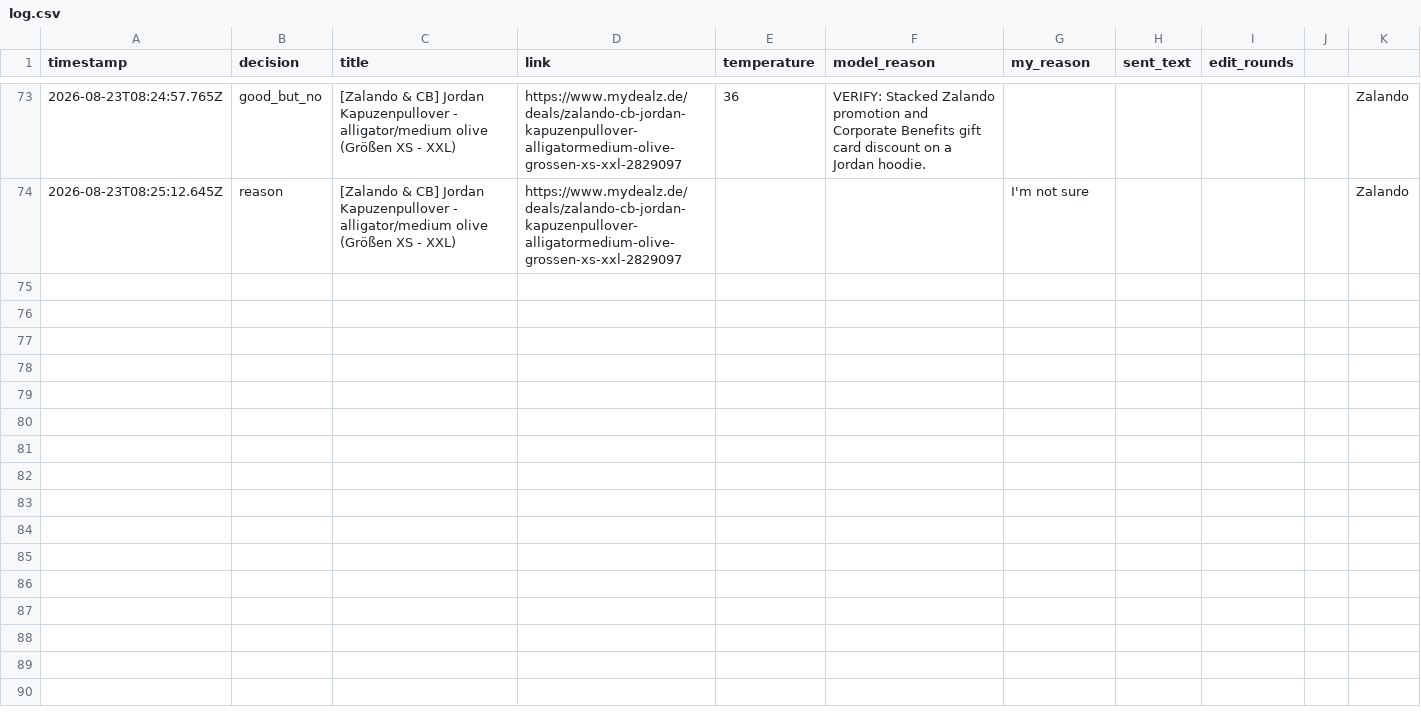
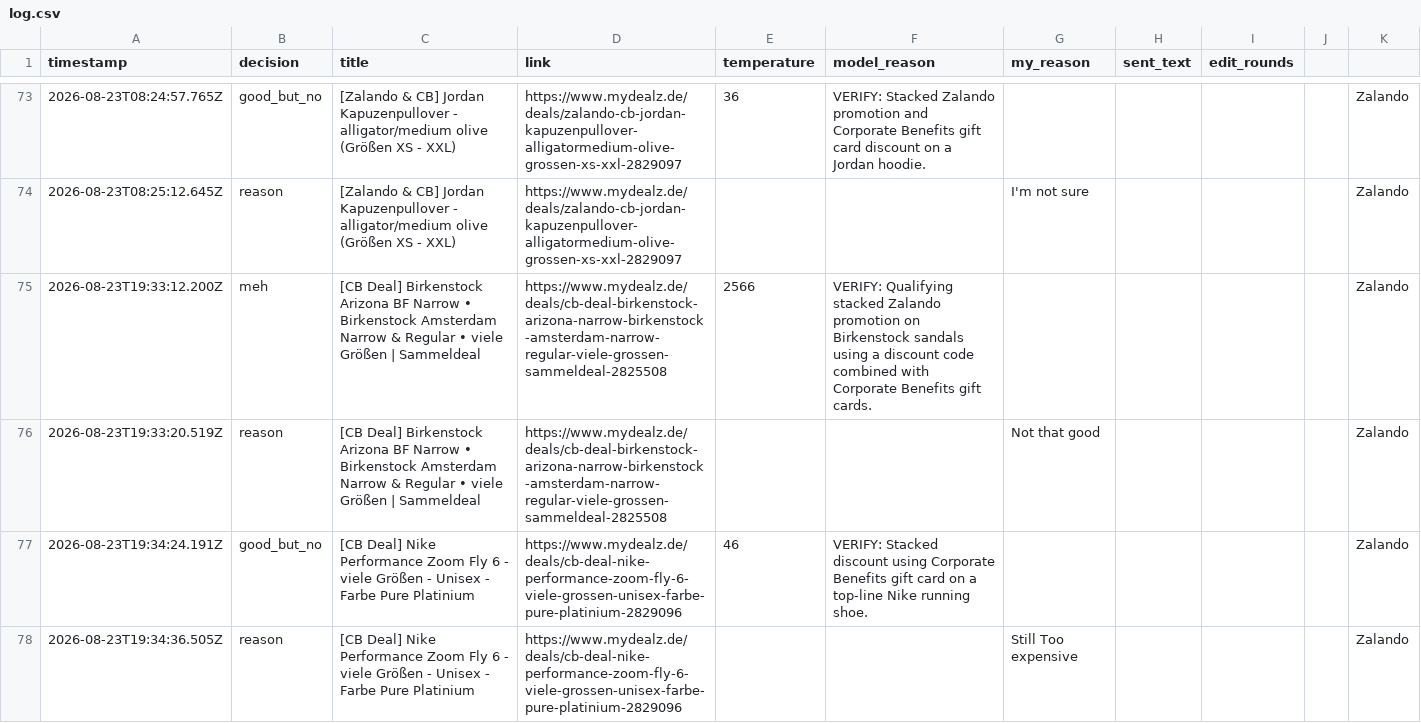
Before and after one commit to sma6871/dealbot, a CSV file: data/log.csv, drawn as a sheet; only a part is shown, gaps mark what is left out; the diff names each change by its address in the sheet, - before the commit and + after, or states it on an @@ line.

Commit message:
chore: sync decisions 2026-08-24T01:37

```diff
--- a/data/log.csv
+++ b/data/log.csv
+row 75: 2026-08-23T19:33:12.200Z | meh | [CB Deal] Birkenstock Arizona BF Narrow • Birkenstock Amsterdam Narrow & Regular • viele Größen | Sammeldeal | https://www.mydealz.de/deals/cb-deal-birkenstock-arizona-narrow-birkenstock-amsterdam-narrow-regular-viele-grossen-sammeldeal-2825508 | 2566 | VERIFY: Qualifying stacked Zalando promotion on Birkenstock sandals using a discount code combined with Corporate Benefits gift cards. |  |  |  |  | Zalando
+row 76: 2026-08-23T19:33:20.519Z | reason | [CB Deal] Birkenstock Arizona BF Narrow • Birkenstock Amsterdam Narrow & Regular • viele Größen | Sammeldeal | https://www.mydealz.de/deals/cb-deal-birkenstock-arizona-narrow-birkenstock-amsterdam-narrow-regular-viele-grossen-sammeldeal-2825508 |  |  | Not that good |  |  |  | Zalando
+row 77: 2026-08-23T19:34:24.191Z | good_but_no | [CB Deal] Nike Performance Zoom Fly 6 - viele Größen - Unisex - Farbe Pure Platinium | https://www.mydealz.de/deals/cb-deal-nike-performance-zoom-fly-6-viele-grossen-unisex-farbe-pure-platinium-2829096 | 46 | VERIFY: Stacked discount using Corporate Benefits gift card on a top-line Nike running shoe. |  |  |  |  | Zalando
+row 78: 2026-08-23T19:34:36.505Z | reason | [CB Deal] Nike Performance Zoom Fly 6 - viele Größen - Unisex - Farbe Pure Platinium | https://www.mydealz.de/deals/cb-deal-nike-performance-zoom-fly-6-viele-grossen-unisex-farbe-pure-platinium-2829096 |  |  | Still Too expensive |  |  |  | Zalando
```
